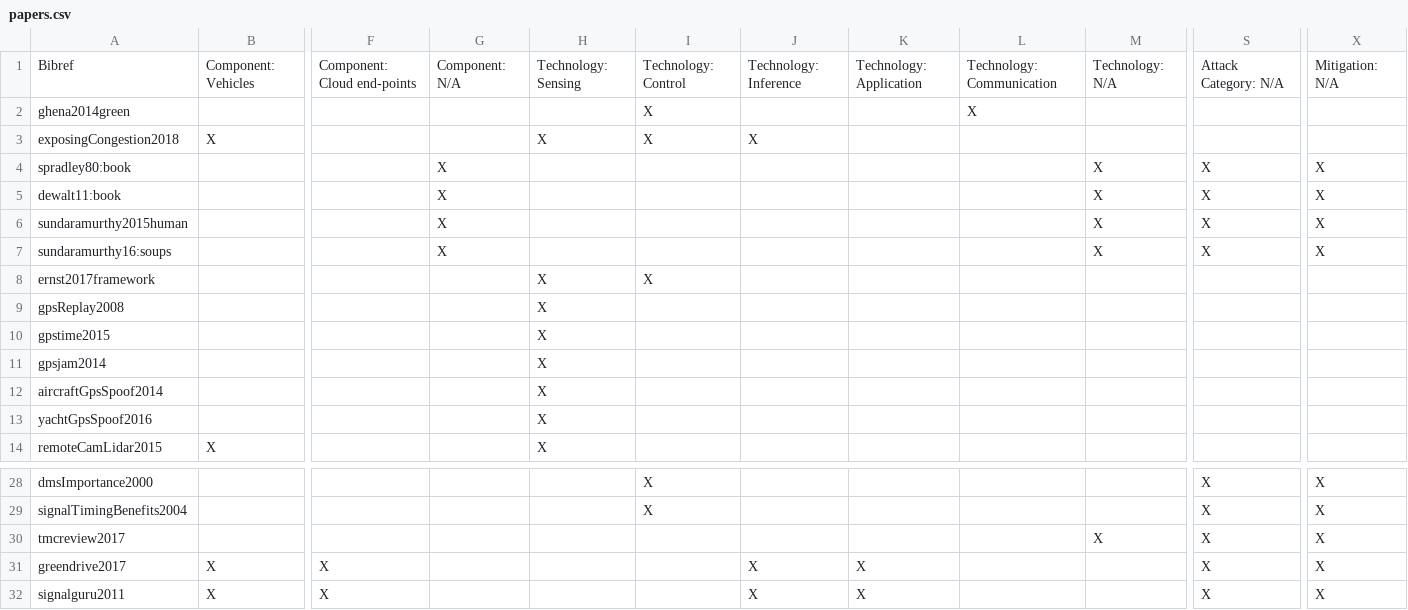
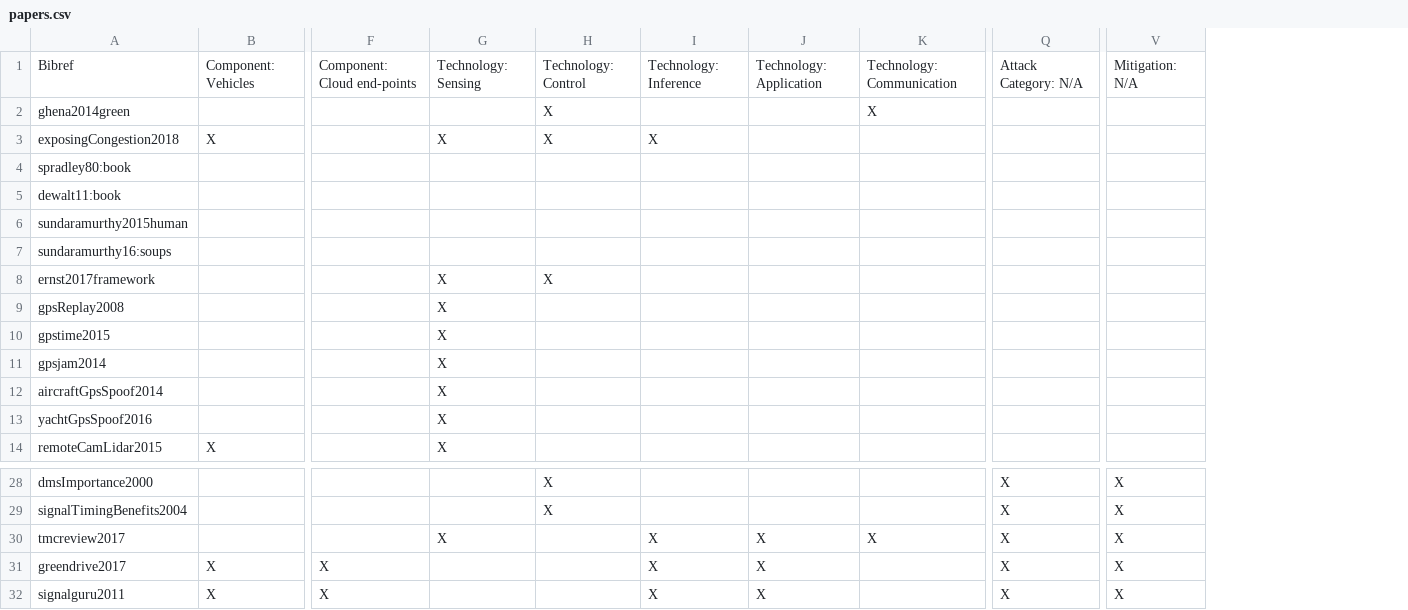
Before and after one commit to transportation-sok/transportation-sok.github.io, a CSV file: papers.csv, drawn as a sheet; only a part is shown, gaps mark what is left out; removed rows and columns are numbered as before the commit, all else as after; the diff names each change by its address in the sheet, - before the commit and + after, or states it on an @@ line.

Commit message:
Removed the N/A category from components and technology.
This removes all non transportation related papers from the website

```diff
--- a/papers.csv
+++ b/papers.csv
-column G, rows 1-7: Component: N/A |  |  | X | X | X | X
-column M, rows 1-7: Technology: N/A |  |  | X | X | X | X; row 30: X
-Q4:Q7: X
+Q4:Q7: (empty)
-V4:V7: X
+V4:V7: (empty)
-G30: (empty)
+G30: X
-I30: (empty)
+I30: X
-J30: (empty)
+J30: X
-K30: (empty)
+K30: X
```
